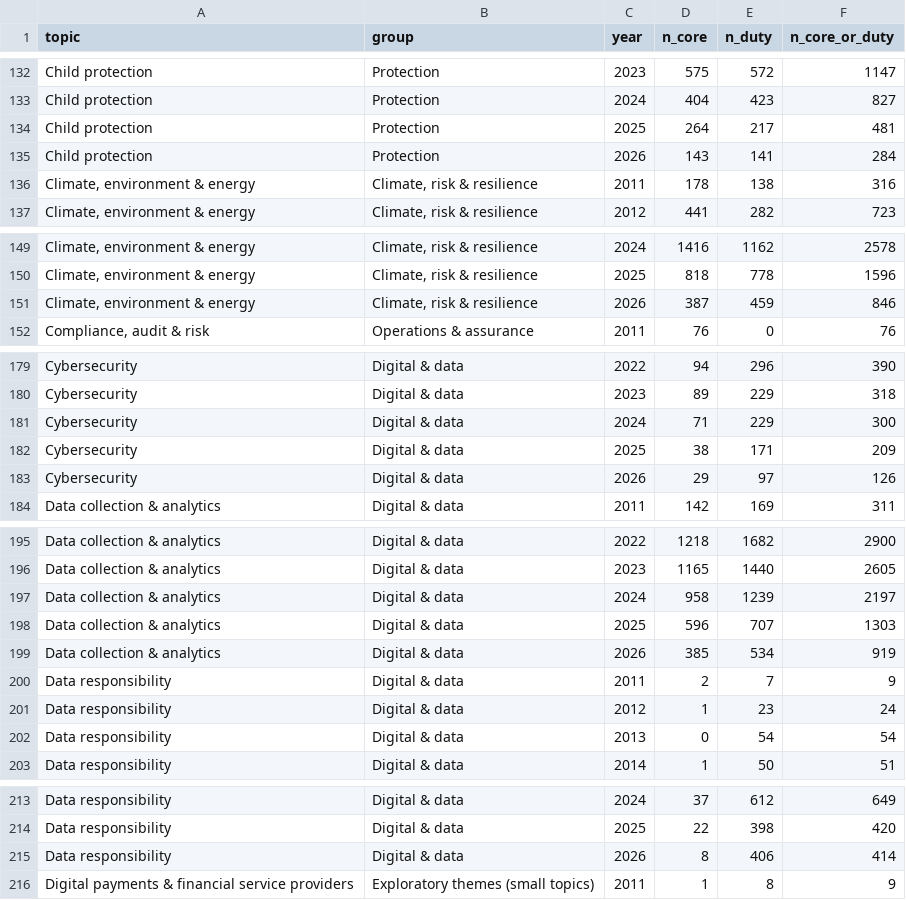
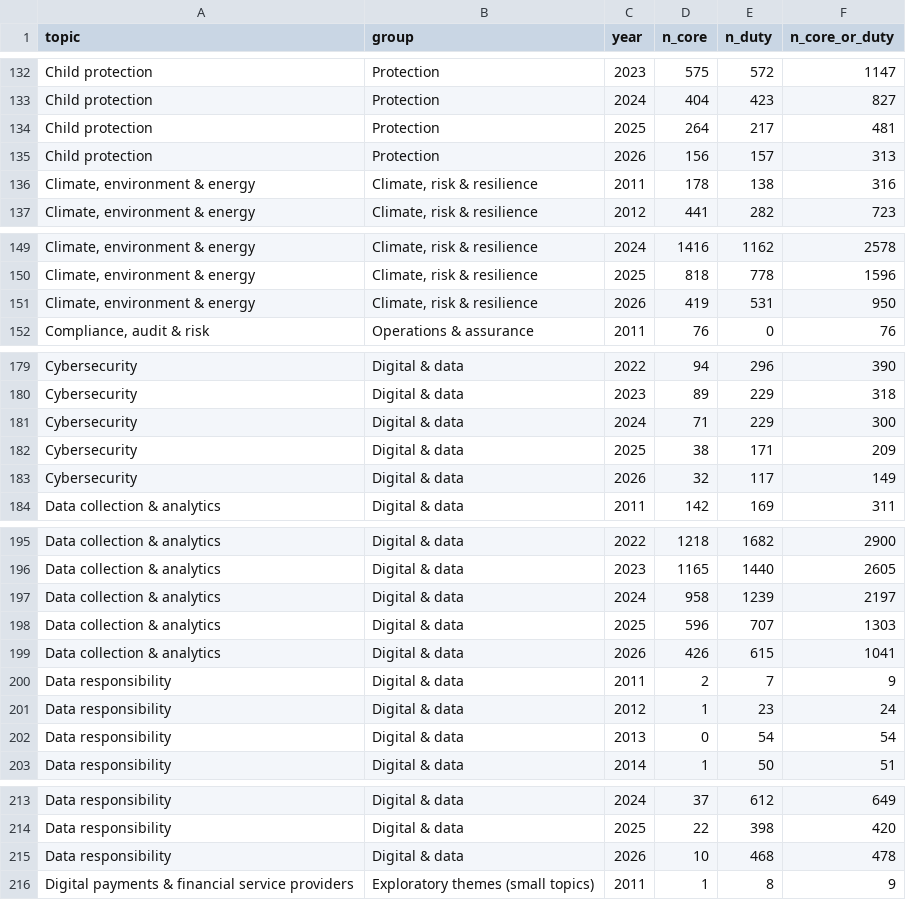
Before and after one commit to RoryCrewCurinta/reliefweb_jobs, a CSV file: docs/data/topic_year.csv, drawn as a sheet; only a part is shown, gaps mark what is left out; the diff covers the shown part only.

```diff
--- a/docs/data/topic_year.csv
+++ b/docs/data/topic_year.csv
@@ -134,3 +134,3 @@ Child protection,Protection,2024,404,423,827
 Child protection,Protection,2025,264,217,481
-Child protection,Protection,2026,143,141,284
+Child protection,Protection,2026,156,157,313
 "Climate, environment & energy","Climate, risk & resilience",2011,178,138,316
@@ -150,3 +150,3 @@ Child protection,Protection,2026,143,141,284
 "Climate, environment & energy","Climate, risk & resilience",2025,818,778,1596
-"Climate, environment & energy","Climate, risk & resilience",2026,387,459,846
+"Climate, environment & energy","Climate, risk & resilience",2026,419,531,950
 "Compliance, audit & risk",Operations & assurance,2011,76,0,76
@@ -182,3 +182,3 @@ Cybersecurity,Digital & data,2024,71,229,300
 Cybersecurity,Digital & data,2025,38,171,209
-Cybersecurity,Digital & data,2026,29,97,126
+Cybersecurity,Digital & data,2026,32,117,149
 Data collection & analytics,Digital & data,2011,142,169,311
@@ -198,3 +198,3 @@ Data collection & analytics,Digital & data,2024,958,1239,2197
 Data collection & analytics,Digital & data,2025,596,707,1303
-Data collection & analytics,Digital & data,2026,385,534,919
+Data collection & analytics,Digital & data,2026,426,615,1041
 Data responsibility,Digital & data,2011,2,7,9
@@ -214,3 +214,3 @@ Data responsibility,Digital & data,2024,37,612,649
 Data responsibility,Digital & data,2025,22,398,420
-Data responsibility,Digital & data,2026,8,406,414
+Data responsibility,Digital & data,2026,10,468,478
 Digital payments & financial service providers,Exploratory themes (small topics),2011,1,8,9
```
Also changed, not shown: 162 edited cells elsewhere in this file, docs/data/country_year.csv, docs/data/org_classification.csv, 25 other files.
